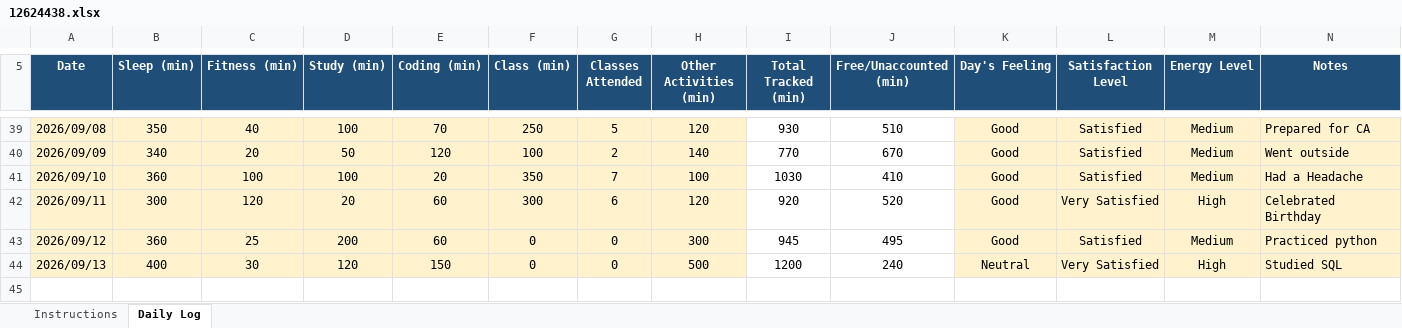
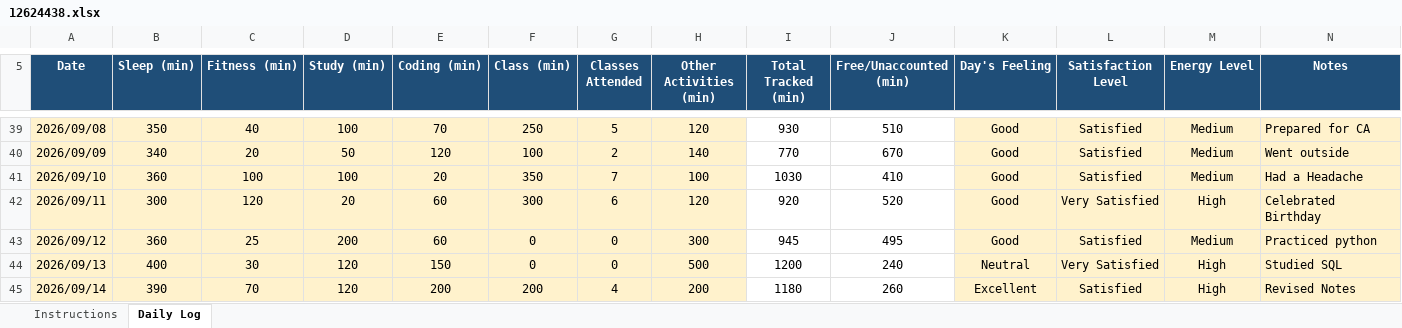
Before and after one commit to parulsinha01/CAP-776, an Excel workbook: 12624438.xlsx, sheet Daily Log, drawn as a sheet; only a part is shown, gaps mark what is left out; values as stored, in another font and other column widths than the file's, no borders; conditional formats not drawn; the diff names each change by its address in the sheet, - before the commit and + after, or states it on an @@ line.

Commit message:
Add files via upload

```diff
--- a/12624438.xlsx (sheet Daily Log)
+++ b/12624438.xlsx (sheet Daily Log)
+row 45: 2026/09/14 | 390 | 70 | 120 | 200 | 200 | 4 | 200 | 1180 | 260 | Excellent | Satisfied | High | Revised Notes
```
